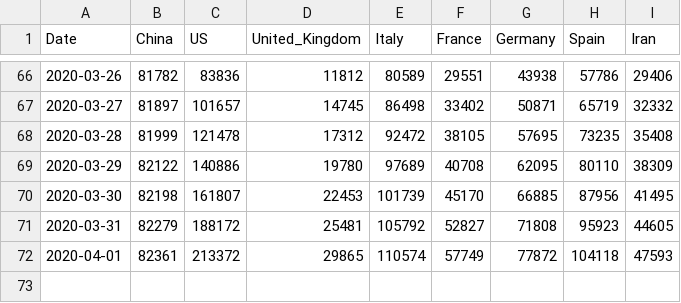
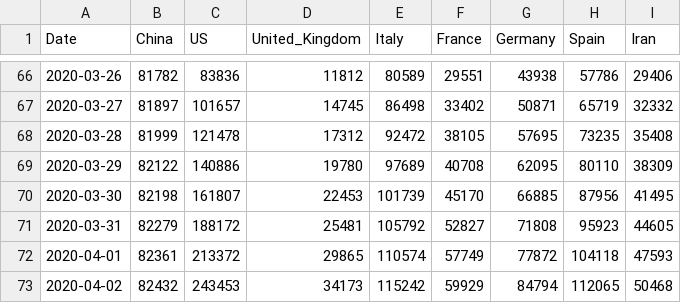
Before and after one commit to tomo-one/COVID-19-Statistics, a CSV file: data/key-countries-pivoted.csv, drawn as a sheet; only a part is shown, gaps mark what is left out; the diff names each change by its address in the sheet, - before the commit and + after, or states it on an @@ line.

```diff
--- a/data/key-countries-pivoted.csv
+++ b/data/key-countries-pivoted.csv
+row 73: 2020-04-02 | 82432 | 243453 | 34173 | 115242 | 59929 | 84794 | 112065 | 50468
```
Also changed, not shown: data/worldwide-aggregated.csv, 16 other files.
